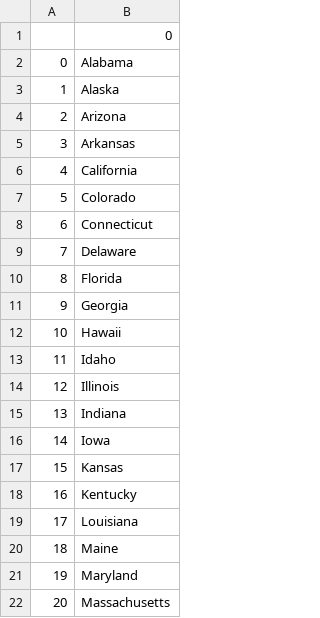
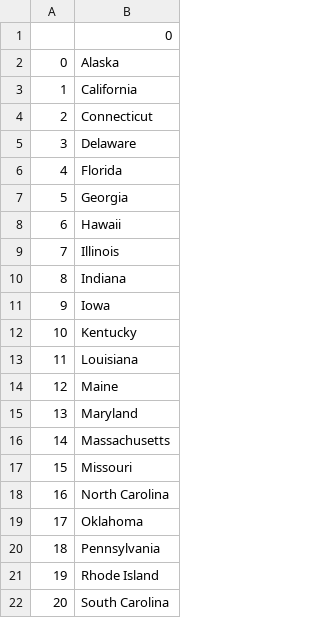
Before and after one commit to Zack0424/-100days, a CSV file: day25/States/States_to_learn.csv, drawn as a sheet; only a part is shown; the shorter side is filled out with more unchanged rows; removed rows and columns are numbered as before the commit, all else as after; the diff covers the shown part only; the diff names each change by its address in the sheet, - before the commit and + after, or states it on an @@ line.

```diff
--- a/day25/States/States_to_learn.csv
+++ b/day25/States/States_to_learn.csv
-row 2: 0 | Alabama
@@ column A renumbered between rows 2 and 23 @@
-row 4: 2 | Arizona
-row 5: 3 | Arkansas
-row 7: 5 | Colorado
-row 13: 11 | Idaho
-row 17: 15 | Kansas
```
Also changed, not shown: 21 removed rows elsewhere in this file, 3 other files.
